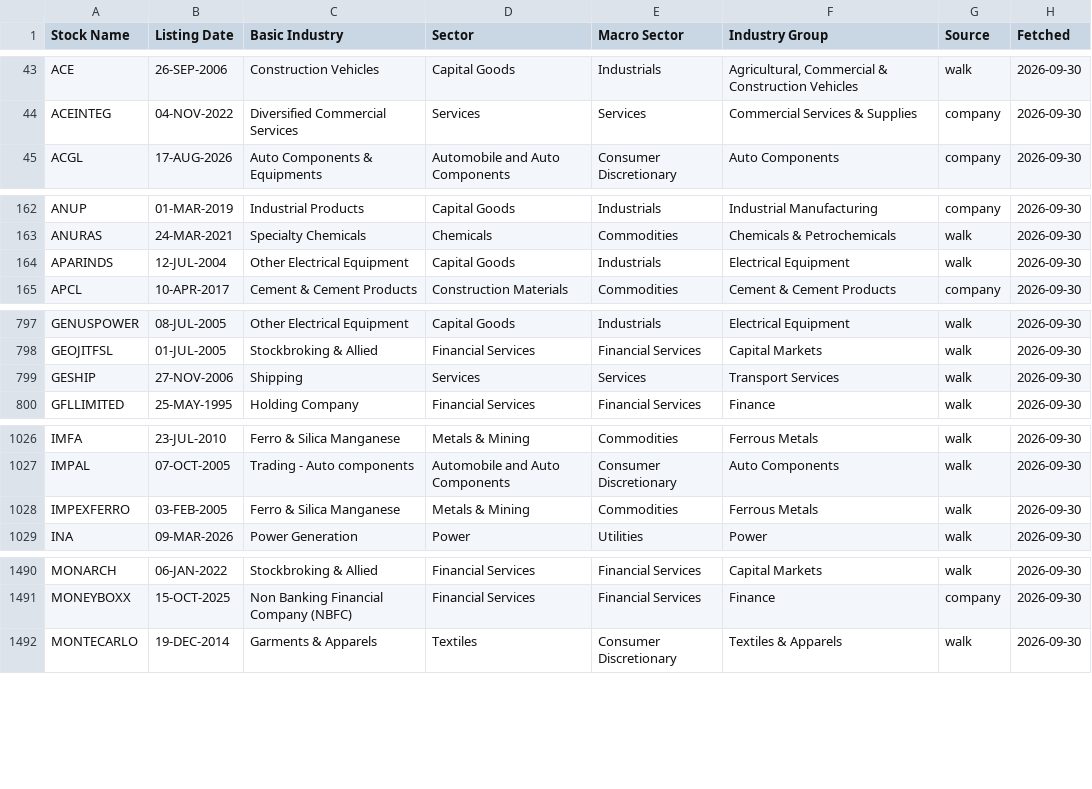
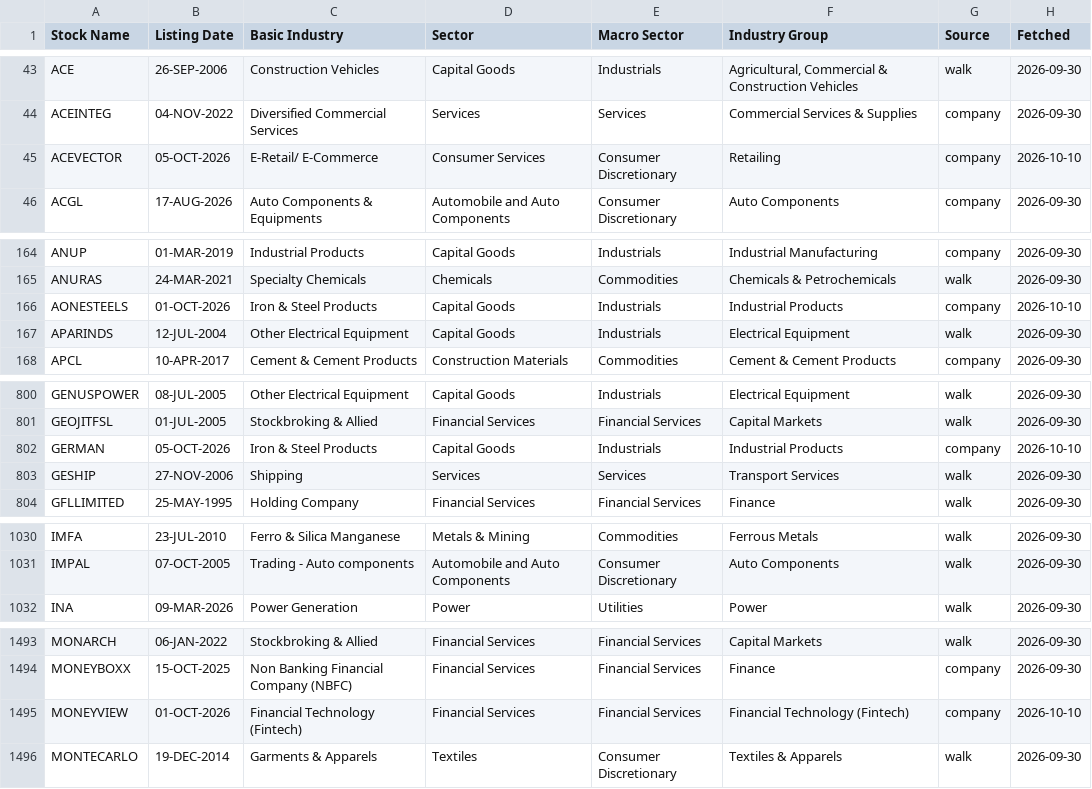
Before and after one commit to vivekr28/nse-stock-scanner, a CSV file: reference-data/Sector-Stock-Mapping.csv, drawn as a sheet; only a part is shown, gaps mark what is left out; the diff covers the shown part only.

```diff
--- a/reference-data/Sector-Stock-Mapping.csv
+++ b/reference-data/Sector-Stock-Mapping.csv
@@ -44,2 +44,3 @@ ACE,26-SEP-2006,Construction Vehicles,Capital Goods,Industrials,"Agricultural, C
 ACEINTEG,04-NOV-2022,Diversified Commercial Services,Services,Services,Commercial Services & Supplies,company,2026-09-30
+ACEVECTOR,05-OCT-2026,E-Retail/ E-Commerce,Consumer Services,Consumer Discretionary,Retailing,company,2026-10-10
 ACGL,17-AUG-2026,Auto Components & Equipments,Automobile and Auto Components,Consumer Discretionary,Auto Components,company,2026-09-30
@@ -163,2 +165,3 @@ ANUP,01-MAR-2019,Industrial Products,Capital Goods,Industrials,Industrial Manufa
 ANURAS,24-MAR-2021,Specialty Chemicals,Chemicals,Commodities,Chemicals & Petrochemicals,walk,2026-09-30
+AONESTEELS,01-OCT-2026,Iron & Steel Products,Capital Goods,Industrials,Industrial Products,company,2026-10-10
 APARINDS,12-JUL-2004,Other Electrical Equipment,Capital Goods,Industrials,Electrical Equipment,walk,2026-09-30
@@ -798,2 +801,3 @@ GENUSPOWER,08-JUL-2005,Other Electrical Equipment,Capital Goods,Industrials,Elec
 GEOJITFSL,01-JUL-2005,Stockbroking & Allied,Financial Services,Financial Services,Capital Markets,walk,2026-09-30
+GERMAN,05-OCT-2026,Iron & Steel Products,Capital Goods,Industrials,Industrial Products,company,2026-10-10
 GESHIP,27-NOV-2006,Shipping,Services,Services,Transport Services,walk,2026-09-30
@@ -1027,3 +1031,2 @@ IMFA,23-JUL-2010,Ferro & Silica Manganese,Metals & Mining,Commodities,Ferrous Me
 IMPAL,07-OCT-2005,Trading - Auto components,Automobile and Auto Components,Consumer Discretionary,Auto Components,walk,2026-09-30
-IMPEXFERRO,03-FEB-2005,Ferro & Silica Manganese,Metals & Mining,Commodities,Ferrous Metals,walk,2026-09-30
 INA,09-MAR-2026,Power Generation,Power,Utilities,Power,walk,2026-09-30
@@ -1491,2 +1494,3 @@ MONARCH,06-JAN-2022,Stockbroking & Allied,Financial Services,Financial Services,
 MONEYBOXX,15-OCT-2025,Non Banking Financial Company (NBFC),Financial Services,Financial Services,Finance,company,2026-09-30
+MONEYVIEW,01-OCT-2026,Financial Technology (Fintech),Financial Services,Financial Services,Financial Technology (Fintech),company,2026-10-10
 MONTECARLO,19-DEC-2014,Garments & Apparels,Textiles,Consumer Discretionary,Textiles & Apparels,walk,2026-09-30
```
Also changed, not shown: 9 added rows, 1 removed row and 31 edited cells elsewhere in this file, reference-data/TradingViewAdjustments.csv.
